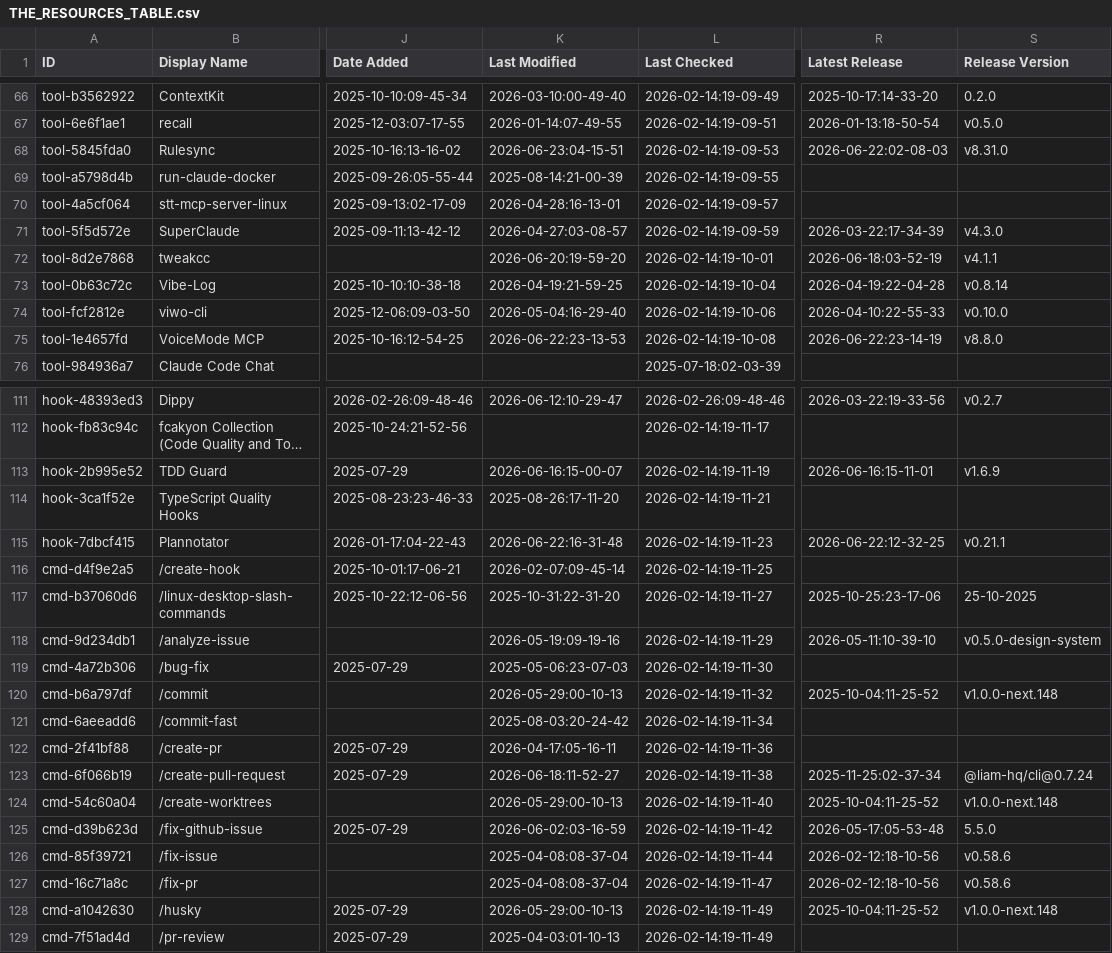
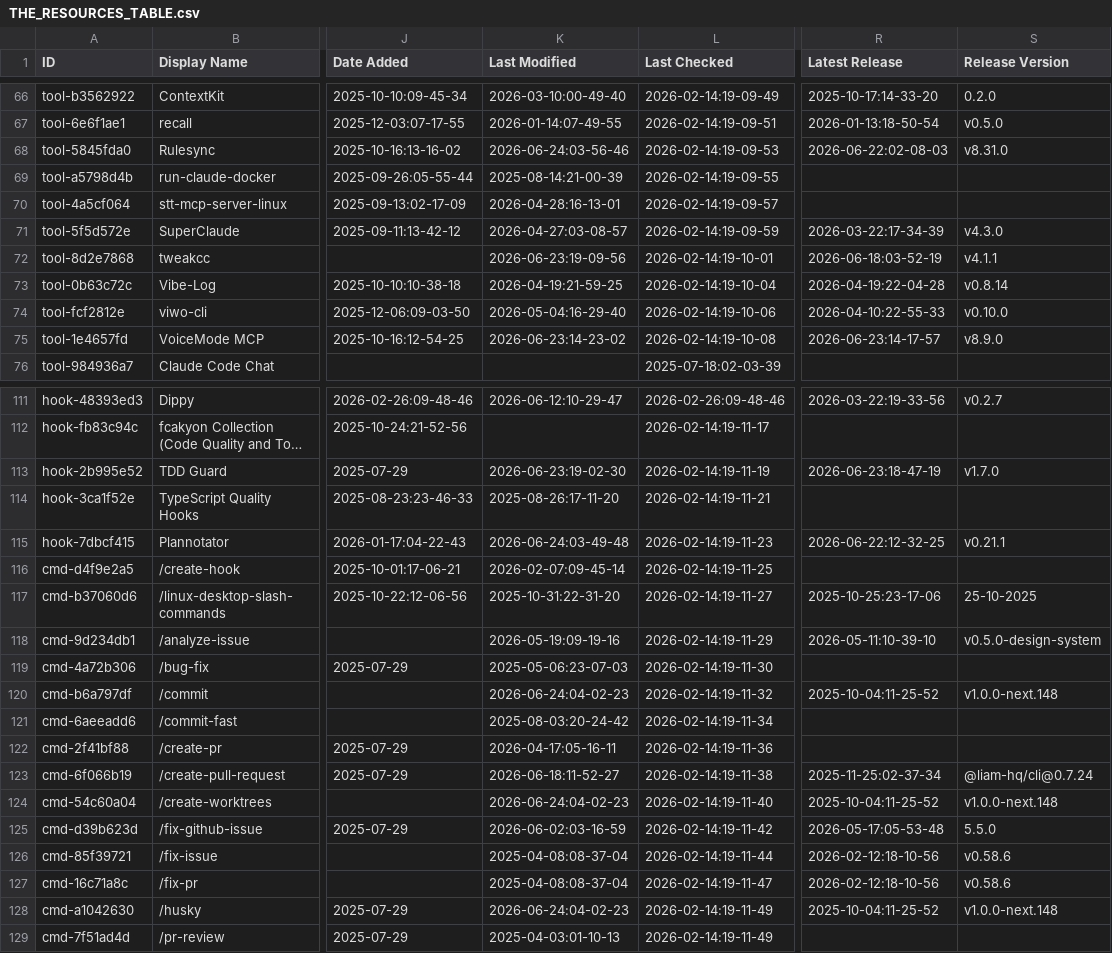
Before and after one commit to coinhubx/awesome-claude-code, a CSV file: THE_RESOURCES_TABLE.csv, drawn as a sheet; only a part is shown, gaps mark what is left out; long unchanged cells end in …; the diff covers the shown part only; the diff names each change by its address in the sheet, - before the commit and + after, or states it on an @@ line.

```diff
--- a/THE_RESOURCES_TABLE.csv
+++ b/THE_RESOURCES_TABLE.csv
-K68 (Last Modified): 2026-06-23:04-15-51
+K68 (Last Modified): 2026-06-24:03-56-46
-K72 (Last Modified): 2026-06-20:19-59-20
+K72 (Last Modified): 2026-06-23:19-09-56
-K75 (Last Modified): 2026-06-22:23-13-53
+K75 (Last Modified): 2026-06-23:14-23-02
-R75 (Latest Release): 2026-06-22:23-14-19
+R75 (Latest Release): 2026-06-23:14-17-57
-S75 (Release Version): v8.8.0
+S75 (Release Version): v8.9.0
-K113 (Last Modified): 2026-06-16:15-00-07
+K113 (Last Modified): 2026-06-23:19-02-30
-R113 (Latest Release): 2026-06-16:15-11-01
+R113 (Latest Release): 2026-06-23:18-47-19
-S113 (Release Version): v1.6.9
+S113 (Release Version): v1.7.0
-K115 (Last Modified): 2026-06-22:16-31-48
+K115 (Last Modified): 2026-06-24:03-49-48
-K120 (Last Modified): 2026-05-29:00-10-13
+K120 (Last Modified): 2026-06-24:04-02-23
-K124 (Last Modified): 2026-05-29:00-10-13
+K124 (Last Modified): 2026-06-24:04-02-23
-K128 (Last Modified): 2026-05-29:00-10-13
+K128 (Last Modified): 2026-06-24:04-02-23
```
Also changed, not shown: 33 edited cells elsewhere in this file.
